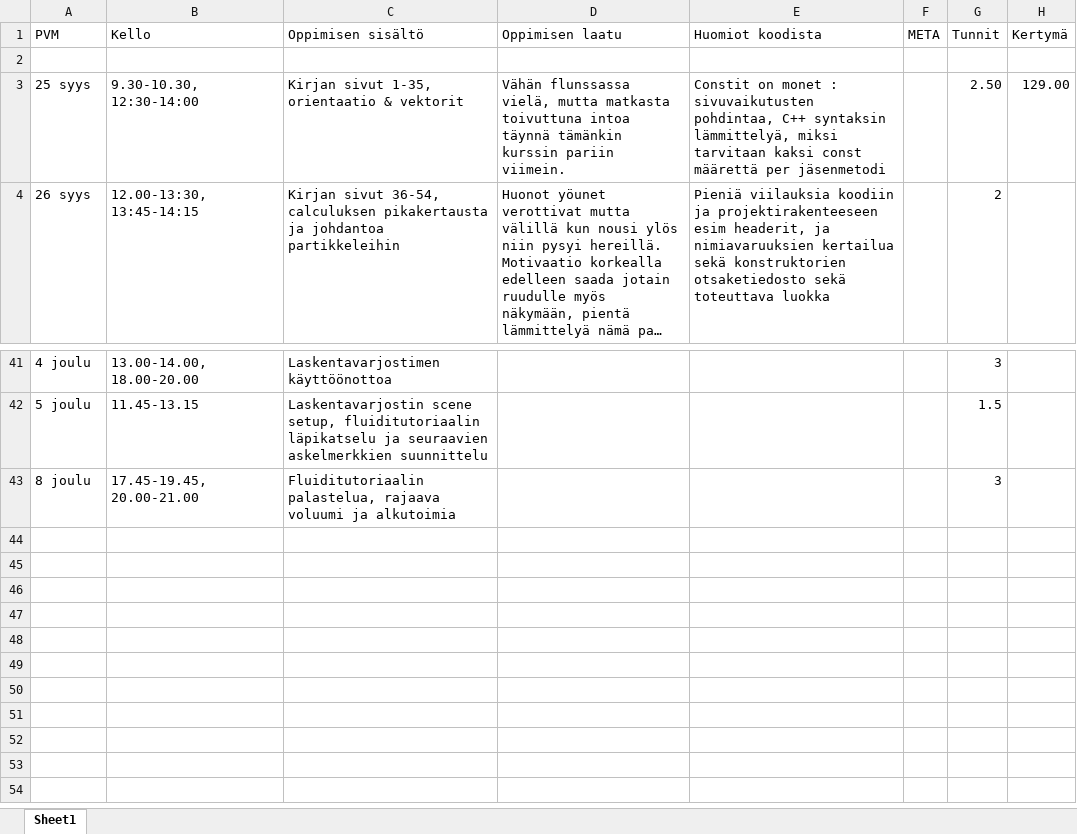
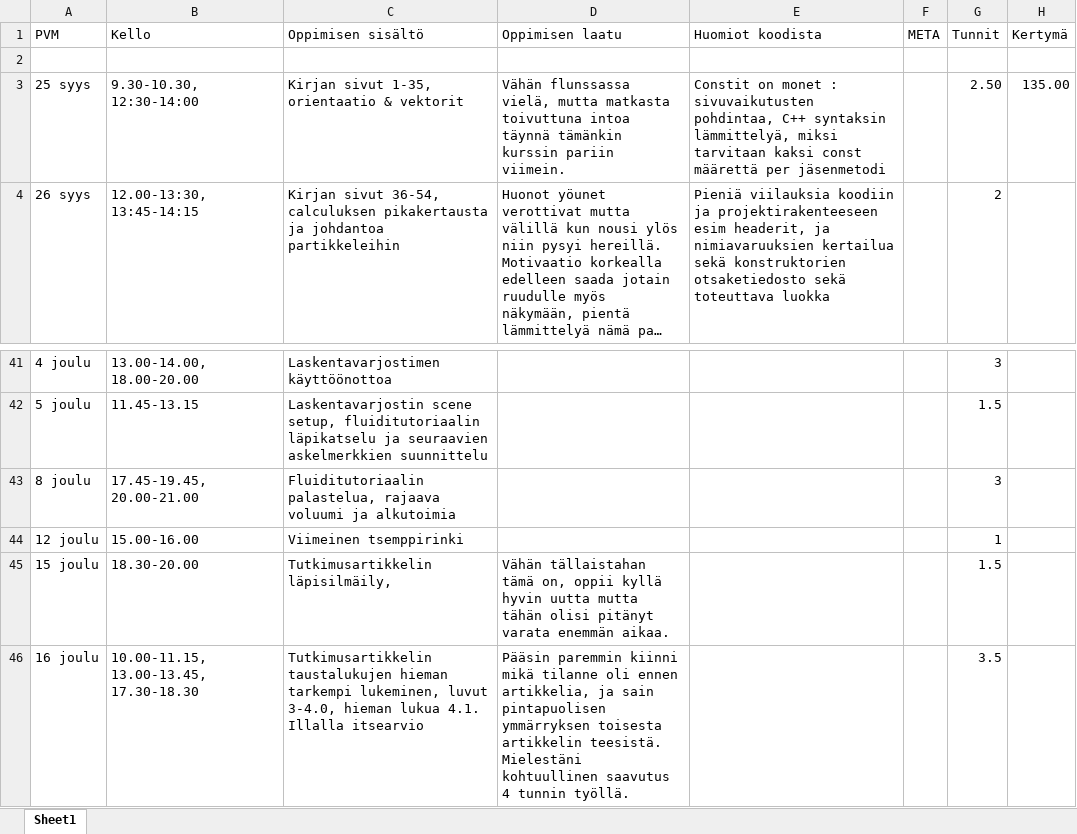
Before and after one commit to ven-gnz/Impi, an Excel workbook: diary.xlsx, sheet Sheet1, drawn as a sheet; only a part is shown, gaps mark what is left out; long unchanged cells end in …; values as stored, in another font and other column widths than the file's, no borders; the diff names each change by its address in the sheet, - before the commit and + after, or states it on an @@ line.

```diff
--- a/diary.xlsx (sheet Sheet1)
+++ b/diary.xlsx (sheet Sheet1)
-H3 (Kertymä): 129.00
+H3 (Kertymä): 135.00
+row 44: 12 joulu | 15.00-16.00 | Viimeinen tsemppirinki |  |  |  | 1
+row 45: 15 joulu | 18.30-20.00 | Tutkimusartikkelin läpisilmäily, | Vähän tällaistahan tämä on, oppii kyllä hyvin uutta mutta tähän olisi pitänyt varata enemmän aikaa. |  |  | 1.5
+row 46: 16 joulu | 10.00-11.15, 13.00-13.45, 17.30-18.30 | Tutkimusartikkelin taustalukujen hieman tarkempi lukeminen, luvut 3-4.0, hieman lukua 4.1. Illalla itsearvio | Pääsin paremmin kiinni mikä tilanne oli ennen artikkelia, ja sain pintapuolisen ymmärryksen toisesta artikkelin teesistä. Mielestäni kohtuullinen saavutus 4 tunnin työllä. |  |  | 3.5
```
Also changed, not shown: 2 other files.
